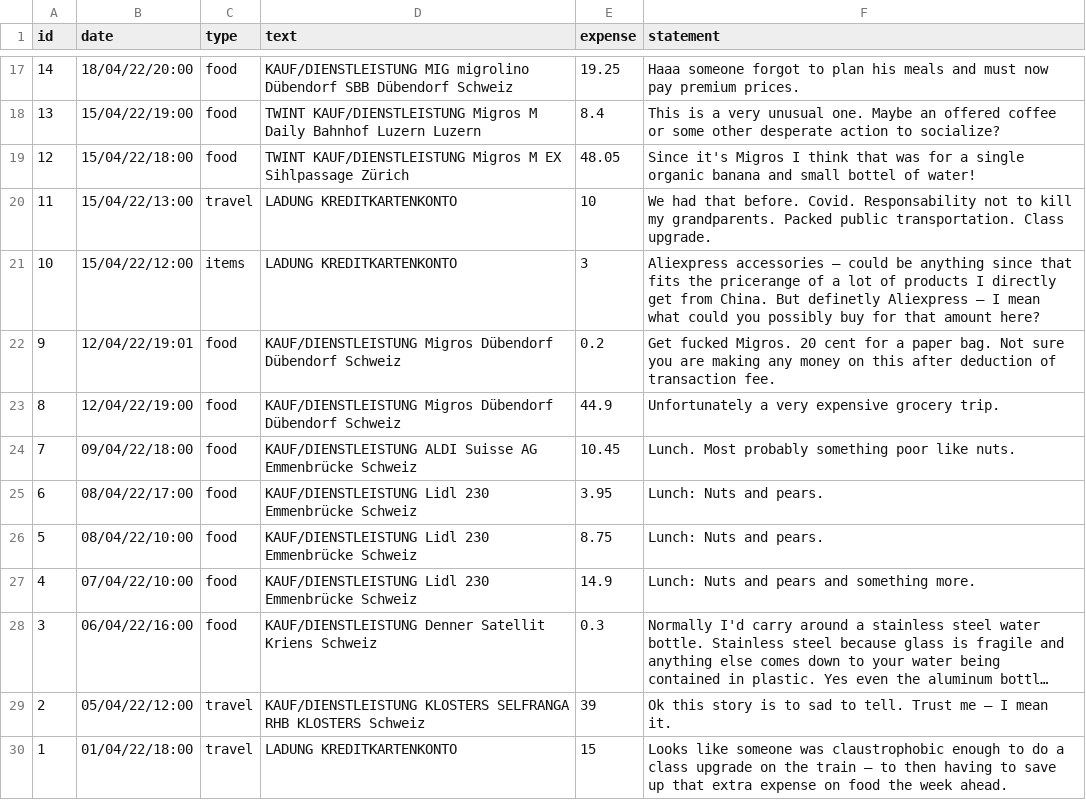
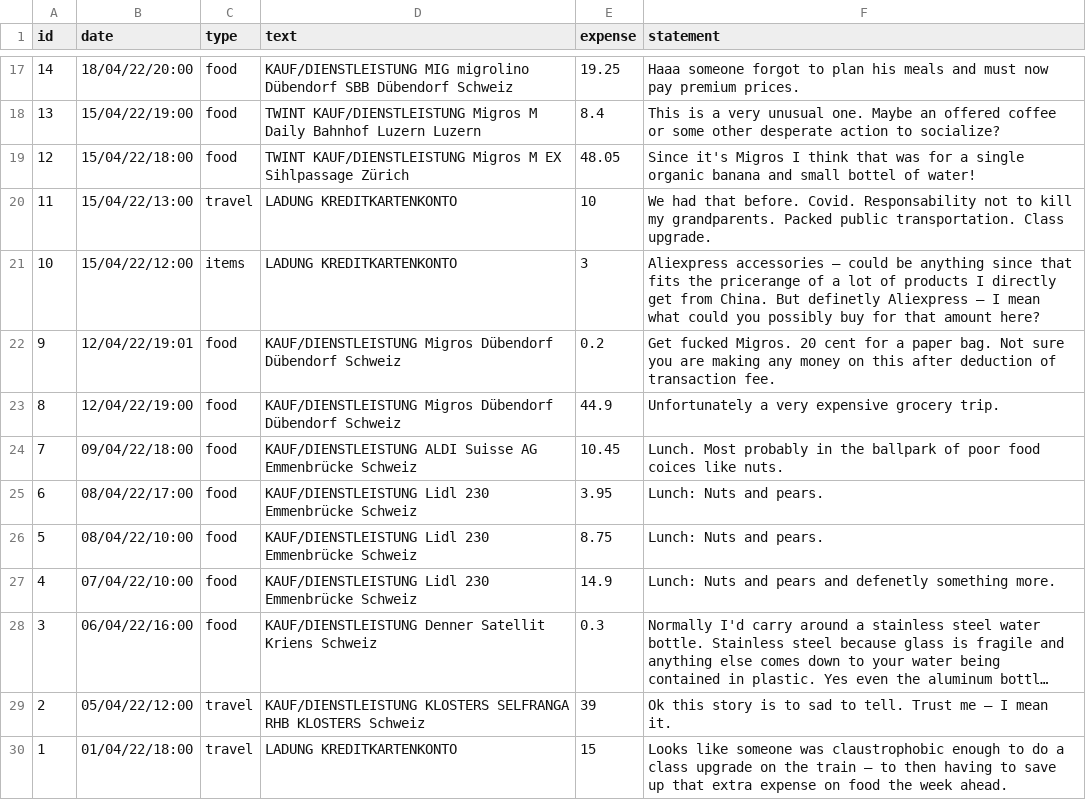
Before and after one commit to rrmbo/DSP, a CSV file: assets/data/expenses_max.csv, drawn as a sheet; only a part is shown, gaps mark what is left out; long unchanged cells end in …; the diff names each change by its address in the sheet, - before the commit and + after, or states it on an @@ line.

```diff
--- a/assets/data/expenses_max.csv
+++ b/assets/data/expenses_max.csv
-F24 (statement): …Most probably something poor like nuts.
+F24 (statement): …Most probably in the ballpark of poor food coices like nuts.
-F27 (statement): …pears and something more.
+F27 (statement): …pears and defenetly something more.
```
Also changed, not shown: 6 other files.
